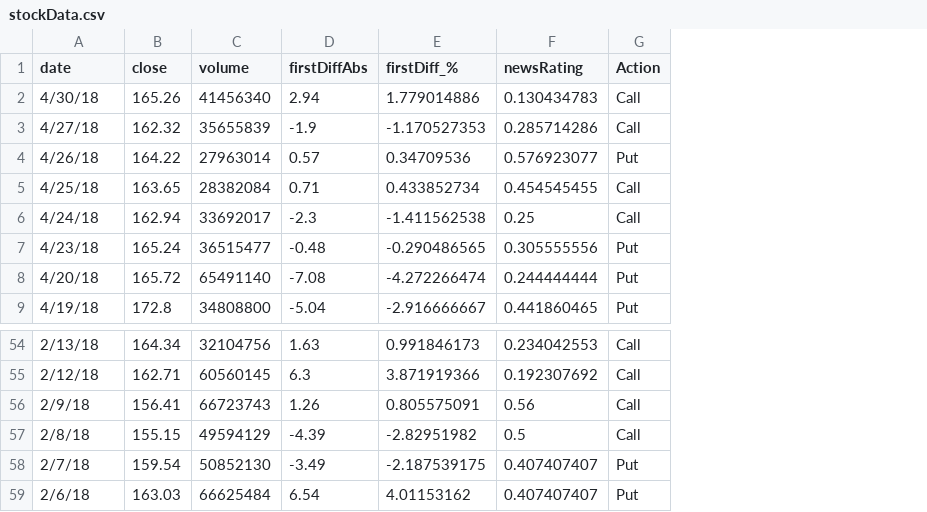
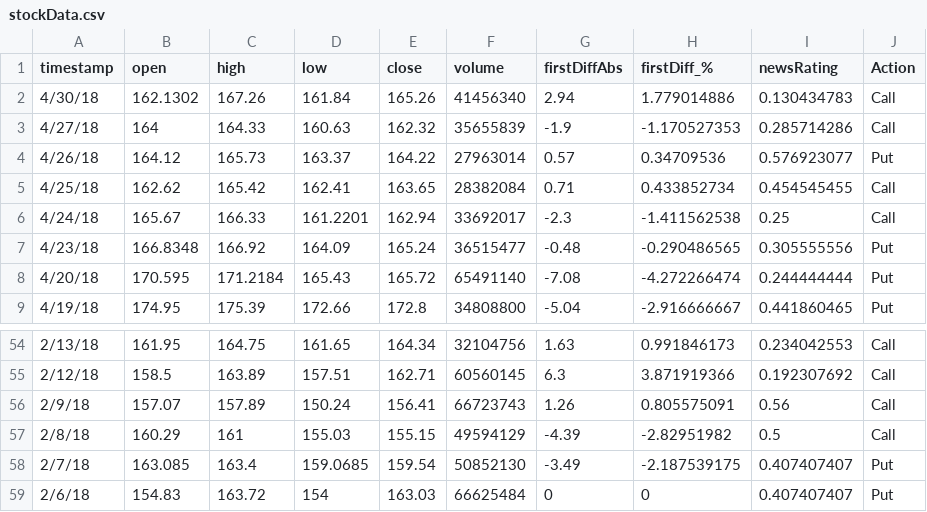
Before and after one commit to ashleshbhat/stock_market_predictor, a CSV file: AAPL/stockData.csv, drawn as a sheet; only a part is shown, gaps mark what is left out; addresses are those after the commit; the diff names each change by its address in the sheet, - before the commit and + after, or states it on an @@ line.

Commit message:
make some addtional comments and update to read the colum timestamp

```diff
--- a/AAPL/stockData.csv
+++ b/AAPL/stockData.csv
+column B (open), rows 2-9: 162.1302 | 164 | 164.12 | 162.62 | 165.67 | 166.8348 | 170.595 | 174.95; rows 54-59: 161.95 | 158.5 | 157.07 | 160.29 | 163.085 | 154.83
+column C (high), rows 2-9: 167.26 | 164.33 | 165.73 | 165.42 | 166.33 | 166.92 | 171.2184 | 175.39; rows 54-59: 164.75 | 163.89 | 157.89 | 161 | 163.4 | 163.72
+column D (low), rows 2-9: 161.84 | 160.63 | 163.37 | 162.41 | 161.2201 | 164.09 | 165.43 | 172.66; rows 54-59: 161.65 | 157.51 | 150.24 | 155.03 | 159.0685 | 154
-A1: date
+A1: timestamp
-G59 (firstDiffAbs): 6.54
+G59 (firstDiffAbs): 0
-H59 (firstDiff_%): 4.01153162
+H59 (firstDiff_%): 0
```
Also changed, not shown: 2 other files.
